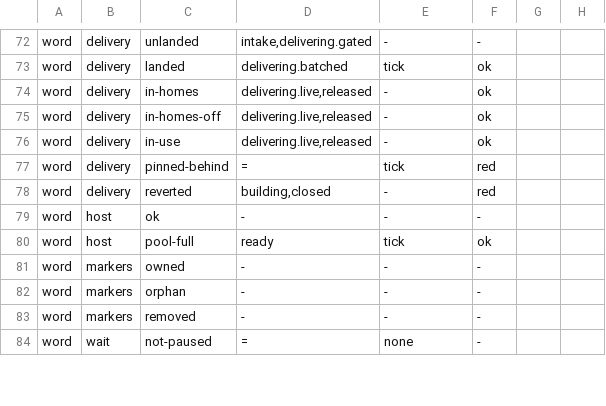
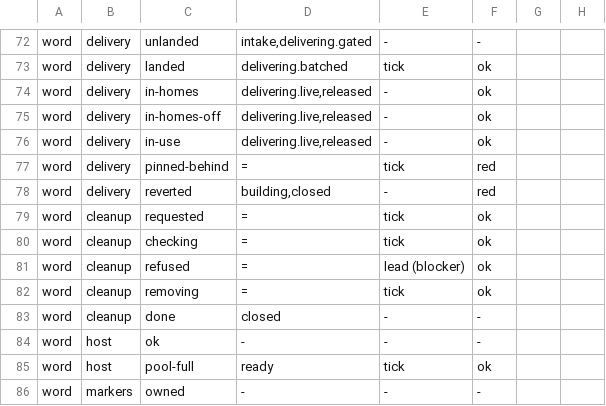
Before and after one commit to umeranjum17/juggernaut, a TSV file: core/machines/maps/ticket-words.tsv, drawn as a sheet; only a part is shown, gaps mark what is left out; the shorter side is filled out with more unchanged rows; the diff names each change by its address in the sheet, - before the commit and + after, or states it on an @@ line.

Commit message:
jg-mt-count: machine-ticket test follows the corpus and the map covers the cleanup states
The replay case derives its table count from the tables instead of a typed number, and the ticket-words map gives the five cleanup states a target.

Ticket: jg-mt-count

```diff
--- a/core/machines/maps/ticket-words.tsv
+++ b/core/machines/maps/ticket-words.tsv
+row 79: word | cleanup | requested | = | tick | ok
+row 80: word | cleanup | checking | = | tick | ok
+row 81: word | cleanup | refused | = | lead (blocker) | ok
+row 82: word | cleanup | removing | = | tick | ok
+row 83: word | cleanup | done | closed | - | -
```
Also changed, not shown: 1 other file.
